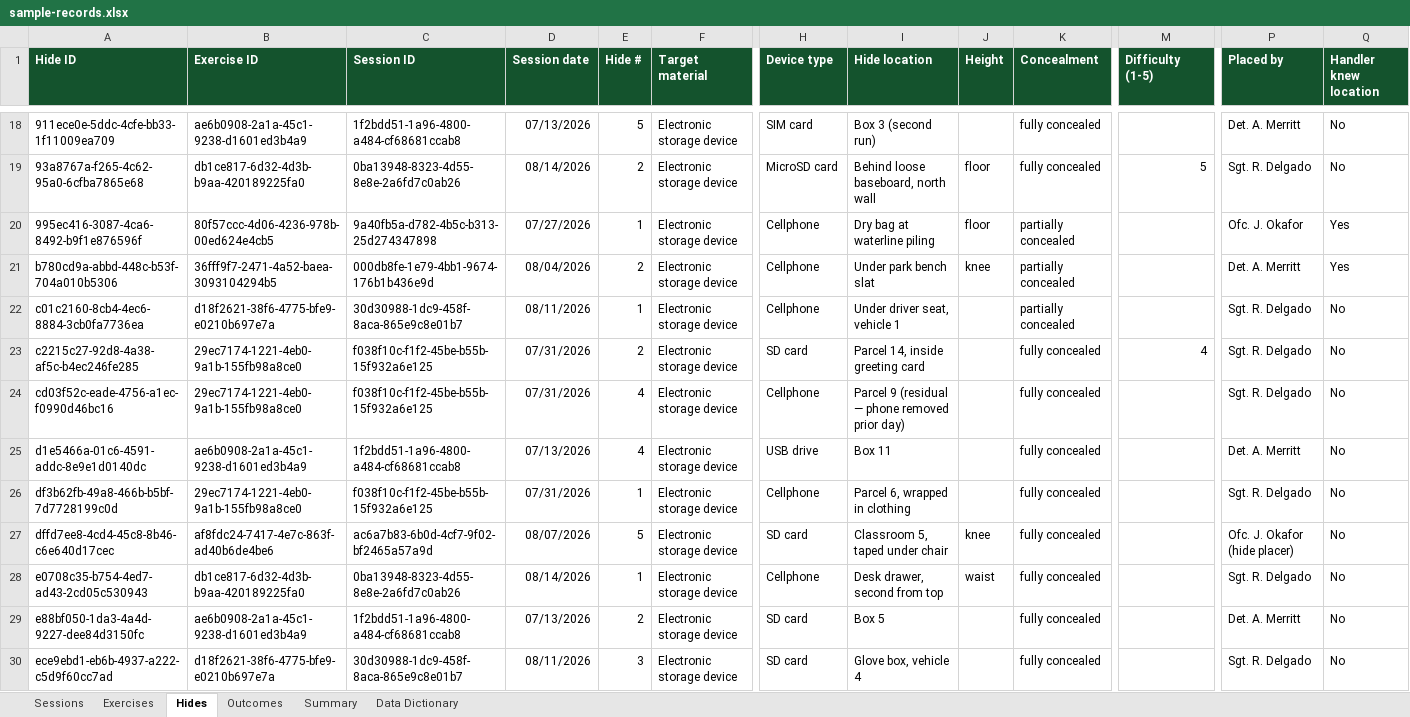
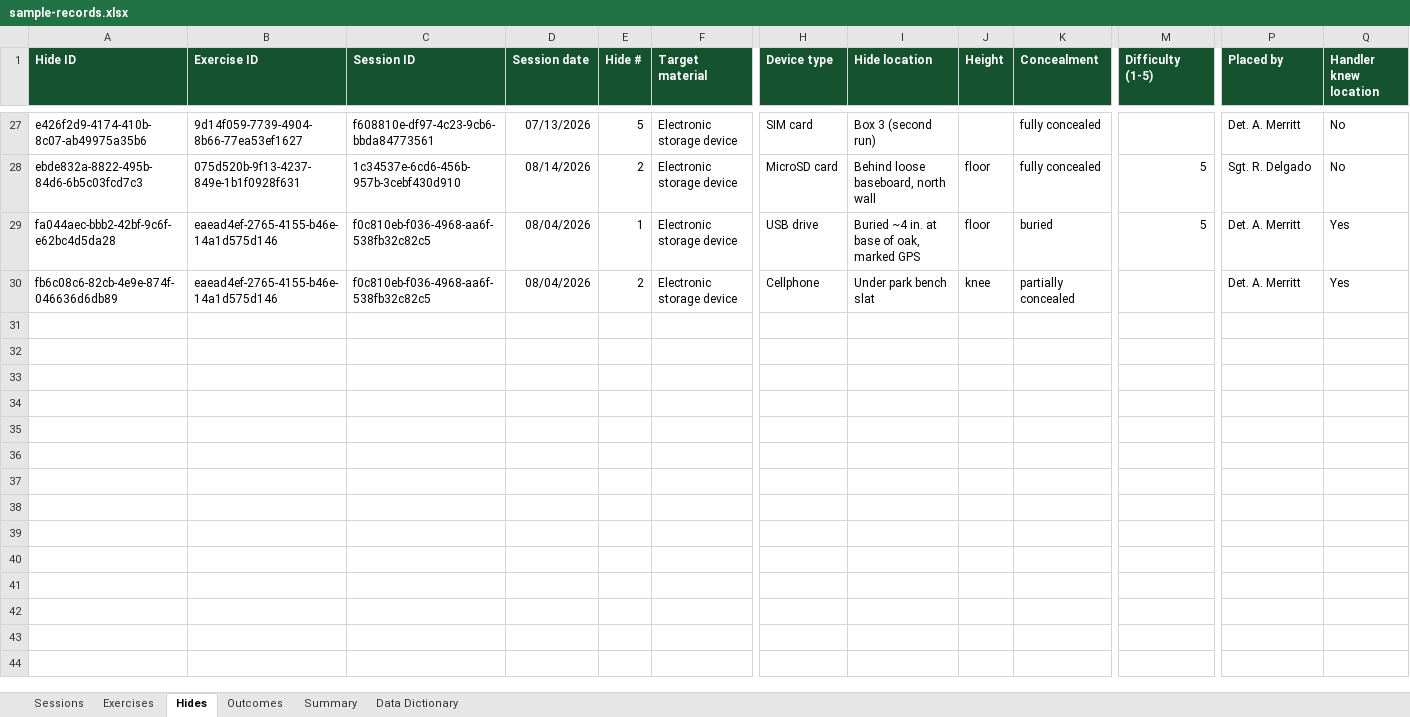
Before and after one commit to AaronCuddeback/esd-k9-logs, an Excel workbook: samples/sample-records.xlsx, sheet Hides, drawn as a sheet; only a part is shown, gaps mark what is left out; values as stored, in another font and other column widths than the file's, no borders; removed rows and columns are numbered as before the commit, all else as after; rows hold the shown columns only; the diff covers the shown part only; the diff names each change by its address in the sheet, - before the commit and + after, or states it on an @@ line.

```diff
--- a/samples/sample-records.xlsx (sheet Hides)
+++ b/samples/sample-records.xlsx (sheet Hides)
-A27 (Hide ID): 911ece0e-5ddc-4cfe-bb33-1f11009ea709
+A27 (Hide ID): e426f2d9-4174-410b-8c07-ab49975a35b6
-B27 (Exercise ID): ae6b0908-2a1a-45c1-9238-d1601ed3b4a9
+B27 (Exercise ID): 9d14f059-7739-4904-8b66-77ea53ef1627
-C27 (Session ID): 1f2bdd51-1a96-4800-a484-cf68681ccab8
+C27 (Session ID): f608810e-df97-4c23-9cb6-bbda84773561
-A28 (Hide ID): 93a8767a-f265-4c62-95a0-6cfba7865e68
+A28 (Hide ID): ebde832a-8822-495b-84d6-6b5c03fcd7c3
-B28 (Exercise ID): db1ce817-6d32-4d3b-b9aa-420189225fa0
+B28 (Exercise ID): 075d520b-9f13-4237-849e-1b1f0928f631
-C28 (Session ID): 0ba13948-8323-4d55-8e8e-2a6fd7c0ab26
+C28 (Session ID): 1c34537e-6cd6-456b-957b-3cebf430d910
-row 20: 995ec416-3087-4ca6-8492-b9f1e876596f | 80f57ccc-4d06-4236-978b-00ed624e4cb5 | 9a40fb5a-d782-4b5c-b313-25d274347898 | 07/27/2026 | 1 | Electronic storage device | Cellphone | Dry bag at waterline piling | floor | partially concealed |  | Ofc. J. Okafor | Yes
+row 29: fa044aec-bbb2-42bf-9c6f-e62bc4d5da28 | eaead4ef-2765-4155-b46e-14a1d575d146 | f0c810eb-f036-4968-aa6f-538fb32c82c5 | 08/04/2026 | 1 | Electronic storage device | USB drive | Buried ~4 in. at base of oak, marked GPS | floor | buried | 5 | Det. A. Merritt | Yes
-A30 (Hide ID): b780cd9a-abbd-448c-b53f-704a010b5306
+A30 (Hide ID): fb6c08c6-82cb-4e9e-874f-046636d6db89
-B30 (Exercise ID): 36fff9f7-2471-4a52-baea-3093104294b5
+B30 (Exercise ID): eaead4ef-2765-4155-b46e-14a1d575d146
-C30 (Session ID): 000db8fe-1e79-4bb1-9674-176b1b436e9d
+C30 (Session ID): f0c810eb-f036-4968-aa6f-538fb32c82c5
-row 22: c01c2160-8cb4-4ec6-8884-3cb0fa7736ea | d18f2621-38f6-4775-bfe9-e0210b697e7a | 30d30988-1dc9-458f-8aca-865e9c8e01b7 | 08/11/2026 | 1 | Electronic storage device | Cellphone | Under driver seat, vehicle 1 |  | partially concealed |  | Sgt. R. Delgado | No
-row 23: c2215c27-92d8-4a38-af5c-b4ec246fe285 | 29ec7174-1221-4eb0-9a1b-155fb98a8ce0 | f038f10c-f1f2-45be-b55b-15f932a6e125 | 07/31/2026 | 2 | Electronic storage device | SD card | Parcel 14, inside greeting card |  | fully concealed | 4 | Sgt. R. Delgado | No
-row 24: cd03f52c-eade-4756-a1ec-f0990d46bc16 | 29ec7174-1221-4eb0-9a1b-155fb98a8ce0 | f038f10c-f1f2-45be-b55b-15f932a6e125 | 07/31/2026 | 4 | Electronic storage device | Cellphone | Parcel 9 (residual — phone removed prior day) |  | fully concealed |  | Sgt. R. Delgado | No
-row 25: d1e5466a-01c6-4591-addc-8e9e1d0140dc | ae6b0908-2a1a-45c1-9238-d1601ed3b4a9 | 1f2bdd51-1a96-4800-a484-cf68681ccab8 | 07/13/2026 | 4 | Electronic storage device | USB drive | Box 11 |  | fully concealed |  | Det. A. Merritt | No
-row 26: df3b62fb-49a8-466b-b5bf-7d7728199c0d | 29ec7174-1221-4eb0-9a1b-155fb98a8ce0 | f038f10c-f1f2-45be-b55b-15f932a6e125 | 07/31/2026 | 1 | Electronic storage device | Cellphone | Parcel 6, wrapped in clothing |  | fully concealed |  | Sgt. R. Delgado | No
-row 27: dffd7ee8-4cd4-45c8-8b46-c6e640d17cec | af8fdc24-7417-4e7c-863f-ad40b6de4be6 | ac6a7b83-6b0d-4cf7-9f02-bf2465a57a9d | 08/07/2026 | 5 | Electronic storage device | SD card | Classroom 5, taped under chair | knee | fully concealed |  | Ofc. J. Okafor (hide placer) | No
-row 28: e0708c35-b754-4ed7-ad43-2cd05c530943 | db1ce817-6d32-4d3b-b9aa-420189225fa0 | 0ba13948-8323-4d55-8e8e-2a6fd7c0ab26 | 08/14/2026 | 1 | Electronic storage device | Cellphone | Desk drawer, second from top | waist | fully concealed |  | Sgt. R. Delgado | No
-row 29: e88bf050-1da3-4a4d-9227-dee84d3150fc | ae6b0908-2a1a-45c1-9238-d1601ed3b4a9 | 1f2bdd51-1a96-4800-a484-cf68681ccab8 | 07/13/2026 | 2 | Electronic storage device | SD card | Box 5 |  | fully concealed |  | Det. A. Merritt | No
-row 30: ece9ebd1-eb6b-4937-a222-c5d9f60cc7ad | d18f2621-38f6-4775-bfe9-e0210b697e7a | 30d30988-1dc9-458f-8aca-865e9c8e01b7 | 08/11/2026 | 3 | Electronic storage device | SD card | Glove box, vehicle 4 |  | fully concealed |  | Sgt. R. Delgado | No
```
Also changed, not shown: 15 added rows, 6 removed rows and 46 edited cells elsewhere in this sheet, sheet Outcomes, sheet Exercises, sheet Sessions, sheet Summary, 26 other files.
